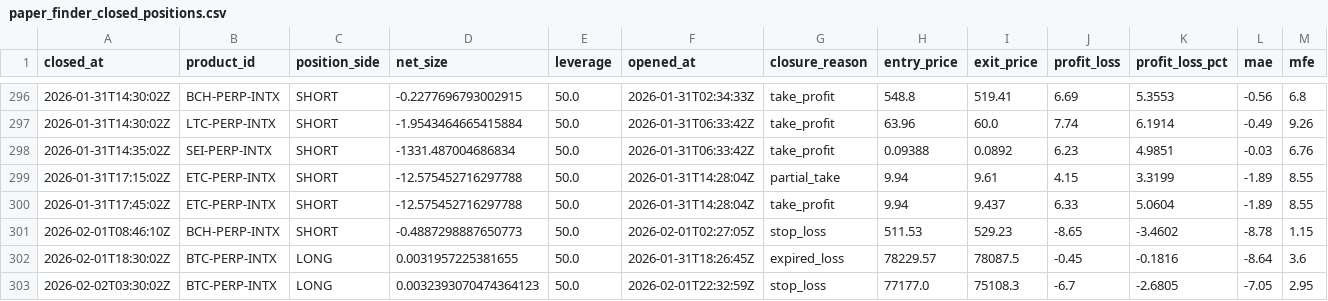
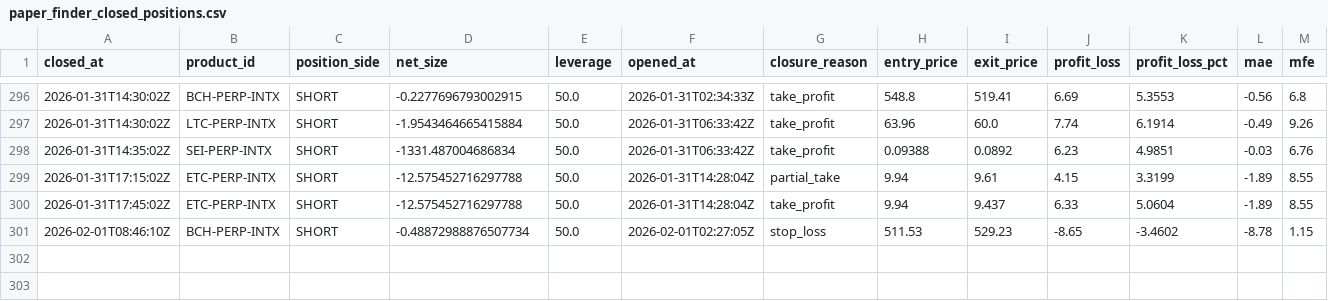
Before and after one commit to spirosrap/crypto-finance, a CSV file: trade_logs/paper_finder_closed_positions.csv, drawn as a sheet; only a part is shown, gaps mark what is left out; rows hold the shown columns only; the diff names each change by its address in the sheet, - before the commit and + after, or states it on an @@ line.

```diff
--- a/trade_logs/paper_finder_closed_positions.csv
+++ b/trade_logs/paper_finder_closed_positions.csv
-D301 (net_size): -0.4887298887650773
+D301 (net_size): -0.48872988876507734
-row 302: 2026-02-01T18:30:02Z | BTC-PERP-INTX | LONG | 0.0031957225381655 | 50.0 | 2026-01-31T18:26:45Z | expired_loss | 78229.57 | 78087.5 | -0.45 | -0.1816 | -8.64 | 3.6
-row 303: 2026-02-02T03:30:02Z | BTC-PERP-INTX | LONG | 0.0032393070474364123 | 50.0 | 2026-02-01T22:32:59Z | stop_loss | 77177.0 | 75108.3 | -6.7 | -2.6805 | -7.05 | 2.95
```
Also changed, not shown: trade_logs/paper_finder_open_positions.csv, trade_logs/watchdog_closed_positions.csv, 1 other file.
